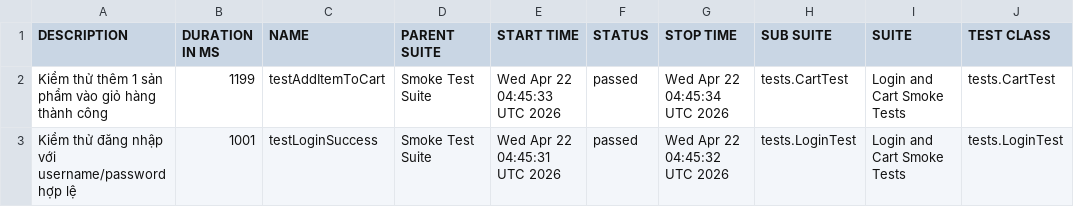
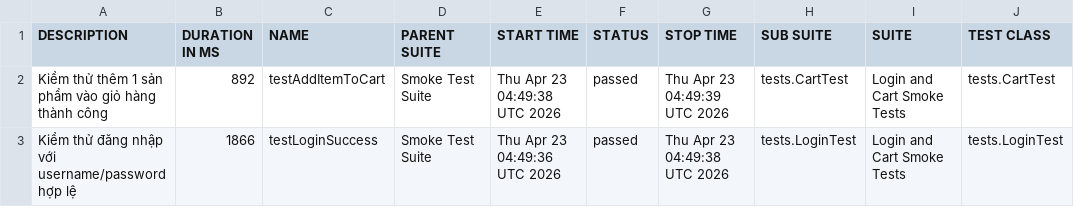
Before and after one commit to tranleanhdai/selenium-framework, a CSV file: data/suites.csv, drawn as a sheet; only a part is shown; the diff names each change by its address in the sheet, - before the commit and + after, or states it on an @@ line.

```diff
--- a/data/suites.csv
+++ b/data/suites.csv
-B2 (DURATION IN MS): 1199
+B2 (DURATION IN MS): 892
-E2 (START TIME): Wed Apr 22 04:45:33 UTC 2026
+E2 (START TIME): Thu Apr 23 04:49:38 UTC 2026
-G2 (STOP TIME): Wed Apr 22 04:45:34 UTC 2026
+G2 (STOP TIME): Thu Apr 23 04:49:39 UTC 2026
-B3 (DURATION IN MS): 1001
+B3 (DURATION IN MS): 1866
-E3 (START TIME): Wed Apr 22 04:45:31 UTC 2026
+E3 (START TIME): Thu Apr 23 04:49:36 UTC 2026
-G3 (STOP TIME): Wed Apr 22 04:45:32 UTC 2026
+G3 (STOP TIME): Thu Apr 23 04:49:38 UTC 2026
```
Also changed, not shown: 29 other files.
